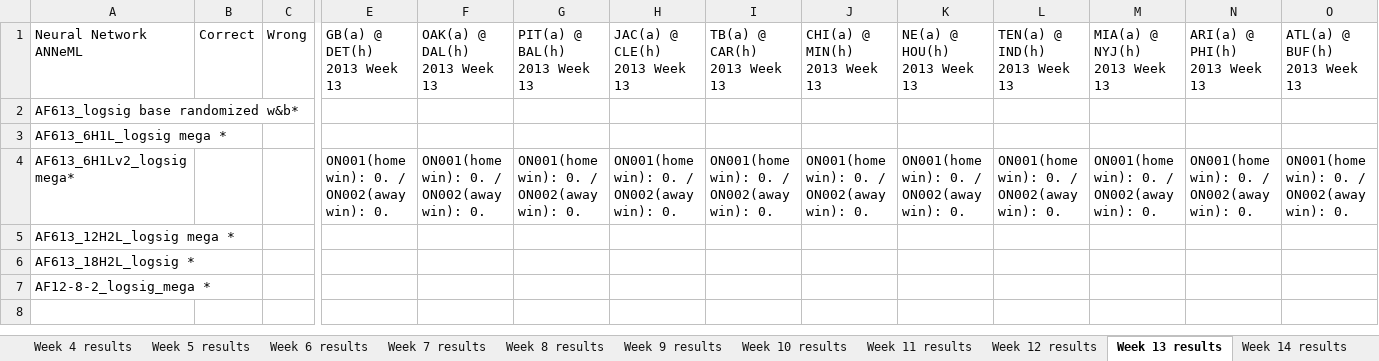
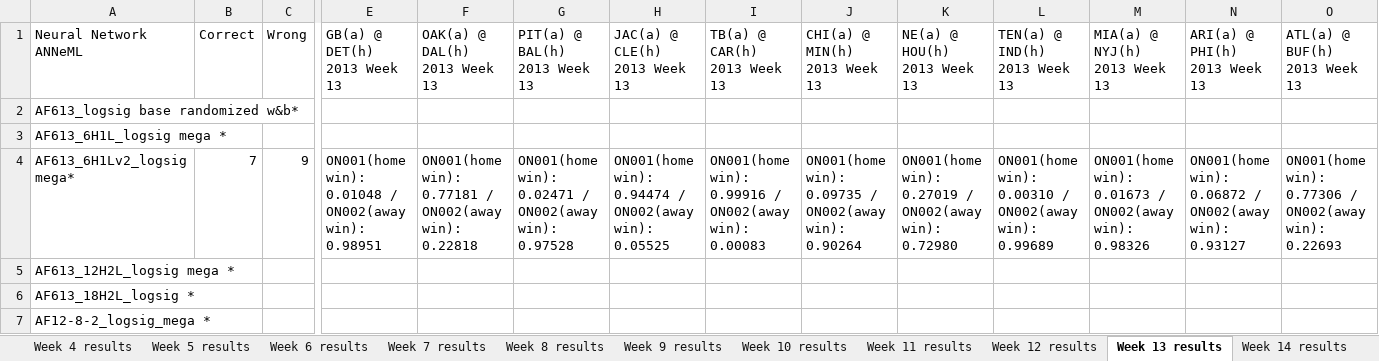
Before and after one commit to adam-nnl/AFootball, an Excel workbook: AFootball testing results.xlsx, sheet Week 13 results, drawn as a sheet; only a part is shown, gaps mark what is left out; values as stored, in another font and other column widths than the file's, no cell formats; the diff covers the shown part only; the diff names each change by its address in the sheet, - before the commit and + after, or states it on an @@ line.

Commit message:
week 13 testing results + week 14 data set

```diff
--- a/AFootball testing results.xlsx (sheet Week 13 results)
+++ b/AFootball testing results.xlsx (sheet Week 13 results)
-B4: (empty)
+B4: 7
-C4: (empty)
+C4: 9
-E4: ON001(home win): 0. / ON002(away win): 0.
+E4: ON001(home win): 0.01048 / ON002(away win): 0.98951
-F4: ON001(home win): 0. / ON002(away win): 0.
+F4: ON001(home win): 0.77181 / ON002(away win): 0.22818
-G4: ON001(home win): 0. / ON002(away win): 0.
+G4: ON001(home win): 0.02471 / ON002(away win): 0.97528
-H4: ON001(home win): 0. / ON002(away win): 0.
+H4: ON001(home win): 0.94474 / ON002(away win): 0.05525
-I4: ON001(home win): 0. / ON002(away win): 0.
+I4: ON001(home win): 0.99916 / ON002(away win): 0.00083
-J4: ON001(home win): 0. / ON002(away win): 0.
+J4: ON001(home win): 0.09735 / ON002(away win): 0.90264
-K4: ON001(home win): 0. / ON002(away win): 0.
+K4: ON001(home win): 0.27019 / ON002(away win): 0.72980
-L4: ON001(home win): 0. / ON002(away win): 0.
+L4: ON001(home win): 0.00310 / ON002(away win): 0.99689
-M4: ON001(home win): 0. / ON002(away win): 0.
+M4: ON001(home win): 0.01673 / ON002(away win): 0.98326
-N4: ON001(home win): 0. / ON002(away win): 0.
+N4: ON001(home win): 0.06872 / ON002(away win): 0.93127
-O4: ON001(home win): 0. / ON002(away win): 0.
+O4: ON001(home win): 0.77306 / ON002(away win): 0.22693
```
Also changed, not shown: 5 edited cells elsewhere in this sheet, sheet Season results, cell formats, 1 other file.
